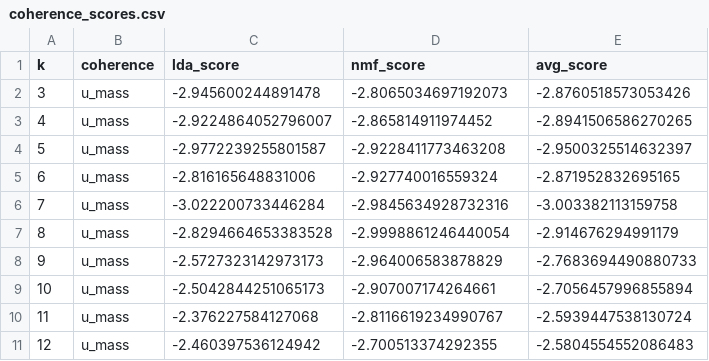
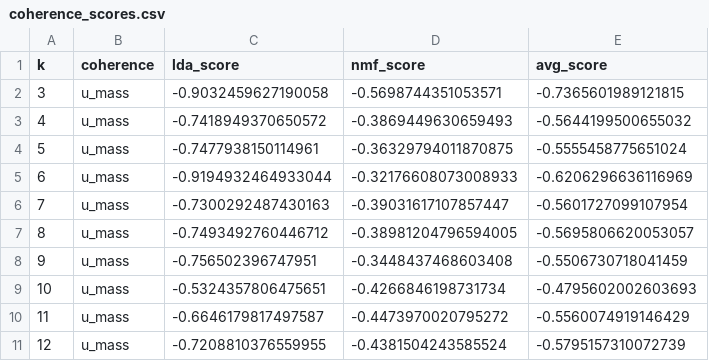
Before and after one commit to Flarene/ny311-nlp-topics-phase2, a CSV file: outputs/coherence_scores.csv, drawn as a sheet.

```diff
--- a/outputs/coherence_scores.csv
+++ b/outputs/coherence_scores.csv
@@ -1,11 +1,11 @@
 k,coherence,lda_score,nmf_score,avg_score
-3,u_mass,-2.945600244891478,-2.8065034697192073,-2.8760518573053426
-4,u_mass,-2.9224864052796007,-2.865814911974452,-2.8941506586270265
-5,u_mass,-2.9772239255801587,-2.9228411773463208,-2.9500325514632397
-6,u_mass,-2.816165648831006,-2.927740016559324,-2.871952832695165
-7,u_mass,-3.022200733446284,-2.9845634928732316,-3.003382113159758
-8,u_mass,-2.8294664653383528,-2.9998861246440054,-2.914676294991179
-9,u_mass,-2.5727323142973173,-2.964006583878829,-2.7683694490880733
-10,u_mass,-2.5042844251065173,-2.907007174264661,-2.7056457996855894
-11,u_mass,-2.376227584127068,-2.8116619234990767,-2.5939447538130724
-12,u_mass,-2.460397536124942,-2.700513374292355,-2.5804554552086483
+3,u_mass,-0.9032459627190058,-0.5698744351053571,-0.7365601989121815
+4,u_mass,-0.7418949370650572,-0.3869449630659493,-0.5644199500655032
+5,u_mass,-0.7477938150114961,-0.36329794011870875,-0.5555458775651024
+6,u_mass,-0.9194932464933044,-0.32176608073008933,-0.6206296636116969
+7,u_mass,-0.7300292487430163,-0.39031617107857447,-0.5601727099107954
+8,u_mass,-0.7493492760446712,-0.38981204796594005,-0.5695806620053057
+9,u_mass,-0.756502396747951,-0.3448437468603408,-0.5506730718041459
+10,u_mass,-0.5324357806475651,-0.4266846198731734,-0.4795602002603693
+11,u_mass,-0.6646179817497587,-0.4473970020795272,-0.5560074919146429
+12,u_mass,-0.7208810376559955,-0.4381504243585524,-0.5795157310072739
```
Also changed, not shown: outputs/lda_topics.csv, outputs/nmf_topics.csv, 3 other files.
